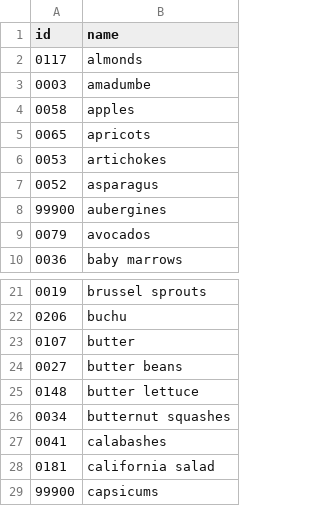
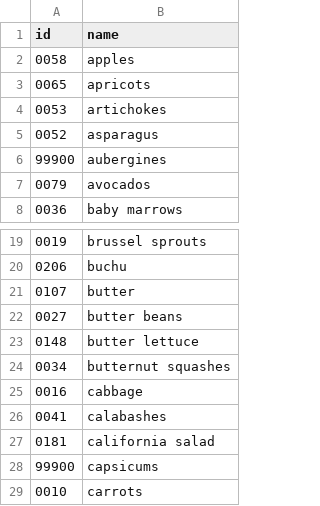
Before and after one commit to benedictnkosi/agri_prices, a CSV file: src/Service/data/commodities.csv, drawn as a sheet; only a part is shown, gaps mark what is left out; the shorter side is filled out with more unchanged rows; removed rows and columns are numbered as before the commit, all else as after; the diff names each change by its address in the sheet, - before the commit and + after, or states it on an @@ line.

```diff
--- a/src/Service/data/commodities.csv
+++ b/src/Service/data/commodities.csv
-row 2: 0117 | almonds
-row 3: 0003 | amadumbe
+row 25: 0016 | cabbage
```
Also changed, not shown: 7 other files.
